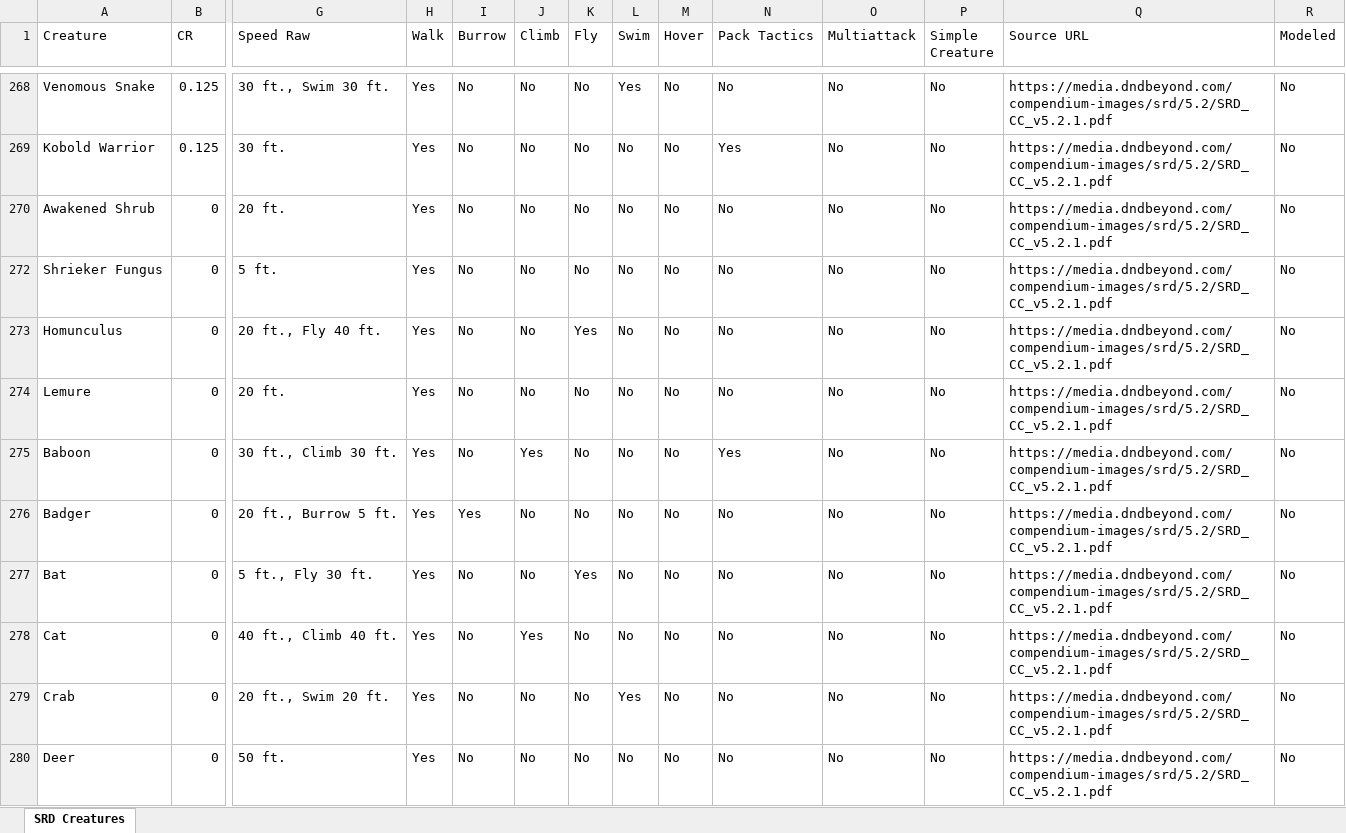
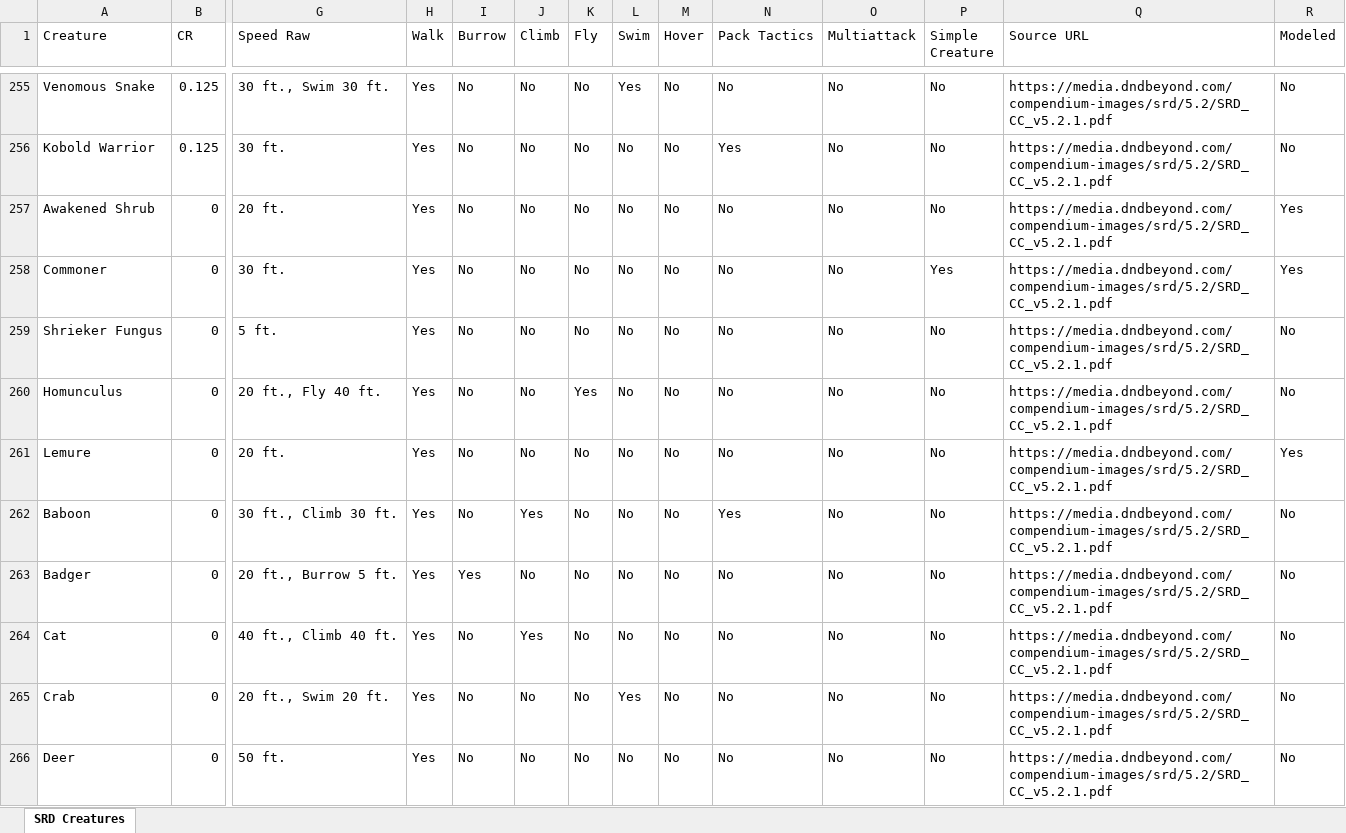
Before and after one commit to christopherposadasp-ctrl/D-D-Sim, an Excel workbook: docs/reference/srd_Creatures_Trimmed_V4.xlsx, sheet SRD Creatures, drawn as a sheet; only a part is shown, gaps mark what is left out; values as stored, in another font and other column widths than the file's, no cell formats; charts and pictures and table styles not drawn; removed rows and columns are numbered as before the commit, all else as after; rows hold the shown columns only; the diff covers the shown part only; the diff names each change by its address in the sheet, - before the commit and + after, or states it on an @@ line.

Commit message:
Update trimmed SRD creature workbook

```diff
--- a/docs/reference/srd_Creatures_Trimmed_V4.xlsx (sheet SRD Creatures)
+++ b/docs/reference/srd_Creatures_Trimmed_V4.xlsx (sheet SRD Creatures)
-R257 (Modeled): No
+R257 (Modeled): Yes
@@ row 258 unhidden: Commoner | 0 | 30 ft. | Yes | No | No | No | No | No | No | No | Yes | https://media.dndbeyond.com/compendium-images/srd/5.2/SRD_CC_v5.2.1.pdf | Yes @@
-R261 (Modeled): No
+R261 (Modeled): Yes
-row 277: Bat | 0 | 5 ft., Fly 30 ft. | Yes | No | No | Yes | No | No | No | No | No | https://media.dndbeyond.com/compendium-images/srd/5.2/SRD_CC_v5.2.1.pdf | No
```
Also changed, not shown: 22 added rows, 25 removed rows, 12 hidden or unhidden rows and 82 edited cells elsewhere in this sheet, cell formats, hidden cells, charts or pictures.
